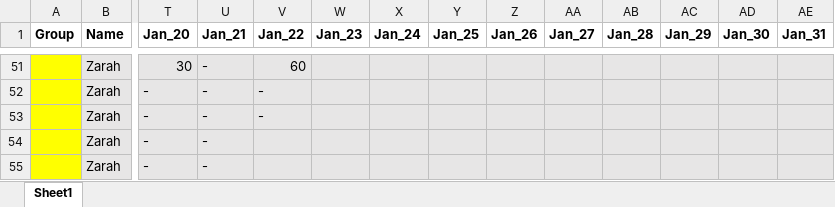
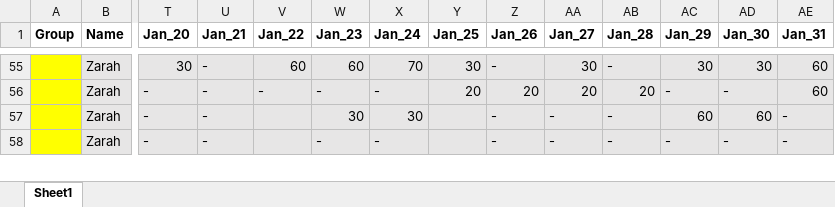
Before and after one commit to rbolam/MEP_wellbeing, an Excel workbook: outputs/MEP_Wellbeing.xlsx, sheet Sheet1, drawn as a sheet; only a part is shown, gaps mark what is left out; values as stored, in another font and other column widths than the file's, no borders; removed rows and columns are numbered as before the commit, all else as after; rows hold the shown columns only; the diff covers the shown part only; the diff names each change by its address in the sheet, - before the commit and + after, or states it on an @@ line.

```diff
--- a/outputs/MEP_Wellbeing.xlsx (sheet Sheet1)
+++ b/outputs/MEP_Wellbeing.xlsx (sheet Sheet1)
-W55 (Jan_23): (empty)
+W55 (Jan_23): 60
-X55 (Jan_24): (empty)
+X55 (Jan_24): 70
-Y55 (Jan_25): (empty)
+Y55 (Jan_25): 30
-Z55 (Jan_26): (empty)
+Z55 (Jan_26): -
-AA55 (Jan_27): (empty)
+AA55 (Jan_27): 30
-AB55 (Jan_28): (empty)
+AB55 (Jan_28): -
-AC55 (Jan_29): (empty)
+AC55 (Jan_29): 30
-AD55 (Jan_30): (empty)
+AD55 (Jan_30): 30
-AE55:AE56 (Jan_31): (empty)
+AE55:AE56 (Jan_31): 60
-W56 (Jan_23): (empty)
+W56 (Jan_23): -
-X56 (Jan_24): (empty)
+X56 (Jan_24): -
-Y56 (Jan_25): (empty)
+Y56 (Jan_25): 20
-Z56 (Jan_26): (empty)
+Z56 (Jan_26): 20
-AA56 (Jan_27): (empty)
+AA56 (Jan_27): 20
-AB56 (Jan_28): (empty)
+AB56 (Jan_28): 20
-AC56 (Jan_29): (empty)
+AC56 (Jan_29): -
-AD56 (Jan_30): (empty)
+AD56 (Jan_30): -
-row 53:  | Zarah | - | - | -
-W57 (Jan_23): (empty)
+W57 (Jan_23): 30
-X57 (Jan_24): (empty)
+X57 (Jan_24): 30
-Z57:Z58 (Jan_26): (empty)
+Z57:Z58 (Jan_26): -
-AA57:AA58 (Jan_27): (empty)
+AA57:AA58 (Jan_27): -
-AB57:AB58 (Jan_28): (empty)
+AB57:AB58 (Jan_28): -
-AC57 (Jan_29): (empty)
+AC57 (Jan_29): 60
-AD57 (Jan_30): (empty)
+AD57 (Jan_30): 60
-AE57:AE58 (Jan_31): (empty)
+AE57:AE58 (Jan_31): -
-W58 (Jan_23): (empty)
+W58 (Jan_23): -
-X58 (Jan_24): (empty)
+X58 (Jan_24): -
-AC58 (Jan_29): (empty)
+AC58 (Jan_29): -
-AD58 (Jan_30): (empty)
+AD58 (Jan_30): -
```
Also changed, not shown: 17 added rows, 3 removed rows and 372 edited cells elsewhere in this sheet, 6 other files.
